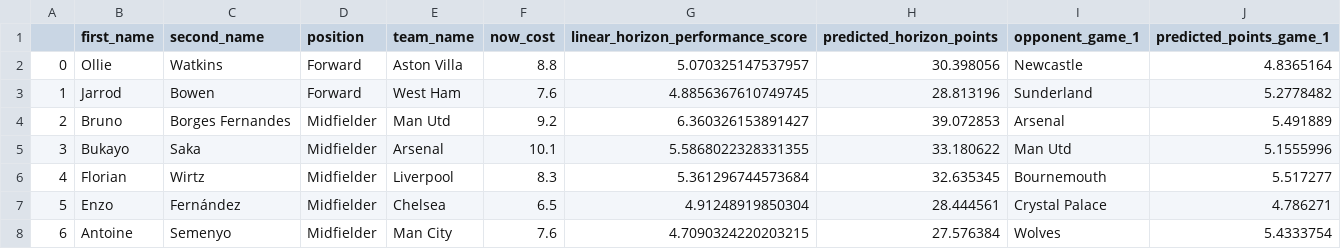
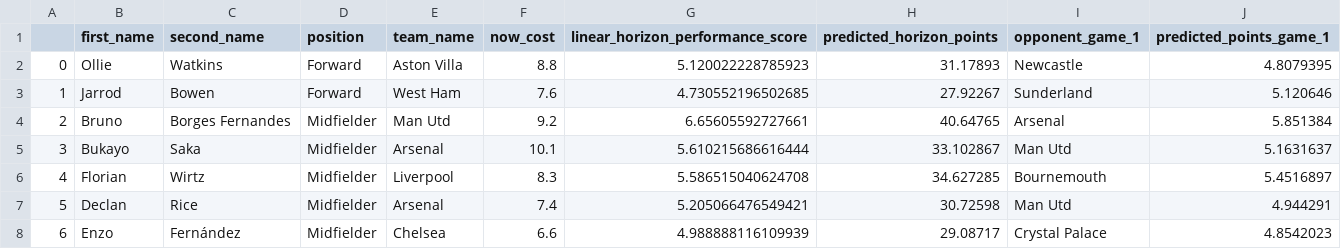
Before and after one commit to matecsapo/Fantasy-Premier-League-Model, a CSV file: predictions/GW_23/model_V3/optimal_11.csv, drawn as a sheet; only a part is shown; the diff covers the shown part only.

```diff
--- a/predictions/GW_23/model_V3/optimal_11.csv
+++ b/predictions/GW_23/model_V3/optimal_11.csv
@@ -1,8 +1,8 @@
 ,first_name,second_name,position,team_name,now_cost,linear_horizon_performance_score,predicted_horizon_points,opponent_game_1,predicted_points_game_1
-0,Ollie,Watkins,Forward,Aston Villa,8.8,5.070325147537957,30.398056,Newcastle,4.8365164
-1,Jarrod,Bowen,Forward,West Ham,7.6,4.8856367610749745,28.813196,Sunderland,5.2778482
-2,Bruno,Borges Fernandes,Midfielder,Man Utd,9.2,6.360326153891427,39.072853,Arsenal,5.491889
-3,Bukayo,Saka,Midfielder,Arsenal,10.1,5.5868022328331355,33.180622,Man Utd,5.1555996
-4,Florian,Wirtz,Midfielder,Liverpool,8.3,5.361296744573684,32.635345,Bournemouth,5.517277
-5,Enzo,Fernández,Midfielder,Chelsea,6.5,4.91248919850304,28.444561,Crystal Palace,4.786271
-6,Antoine,Semenyo,Midfielder,Man City,7.6,4.7090324220203215,27.576384,Wolves,5.4333754
+0,Ollie,Watkins,Forward,Aston Villa,8.8,5.120022228785923,31.17893,Newcastle,4.8079395
+1,Jarrod,Bowen,Forward,West Ham,7.6,4.730552196502685,27.92267,Sunderland,5.120646
+2,Bruno,Borges Fernandes,Midfielder,Man Utd,9.2,6.65605592727661,40.64765,Arsenal,5.851384
+3,Bukayo,Saka,Midfielder,Arsenal,10.1,5.610215686616444,33.102867,Man Utd,5.1631637
+4,Florian,Wirtz,Midfielder,Liverpool,8.3,5.586515040624708,34.627285,Bournemouth,5.4516897
+5,Declan,Rice,Midfielder,Arsenal,7.4,5.205066476549421,30.72598,Man Utd,4.944291
+6,Enzo,Fernández,Midfielder,Chelsea,6.6,4.988888116109939,29.08717,Crystal Palace,4.8542023
```
Also changed, not shown: 21 edited cells elsewhere in this file, models/V3/Feature_Importances.csv, predictions/GW_23/model_V2/predictions.csv, 12 other files.
